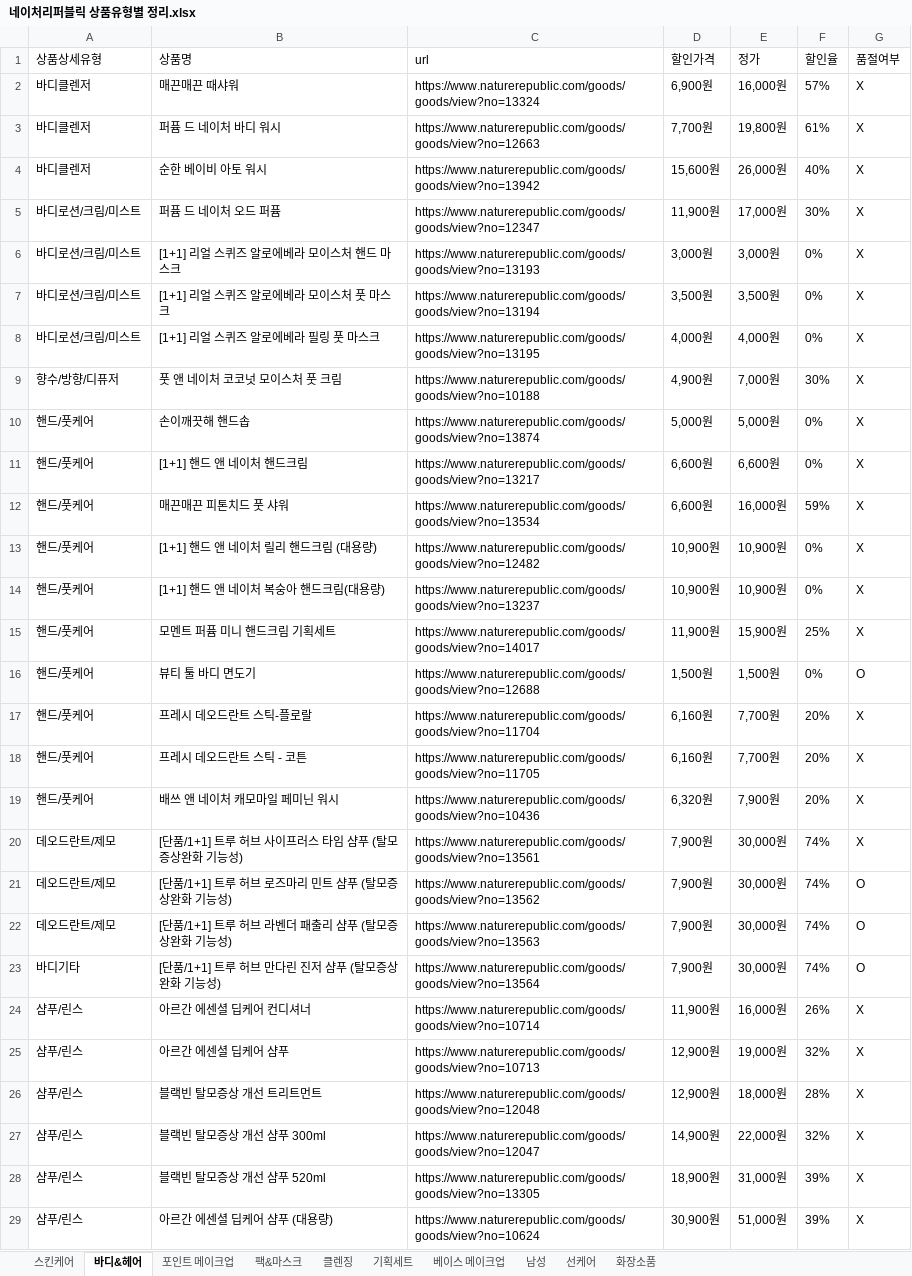
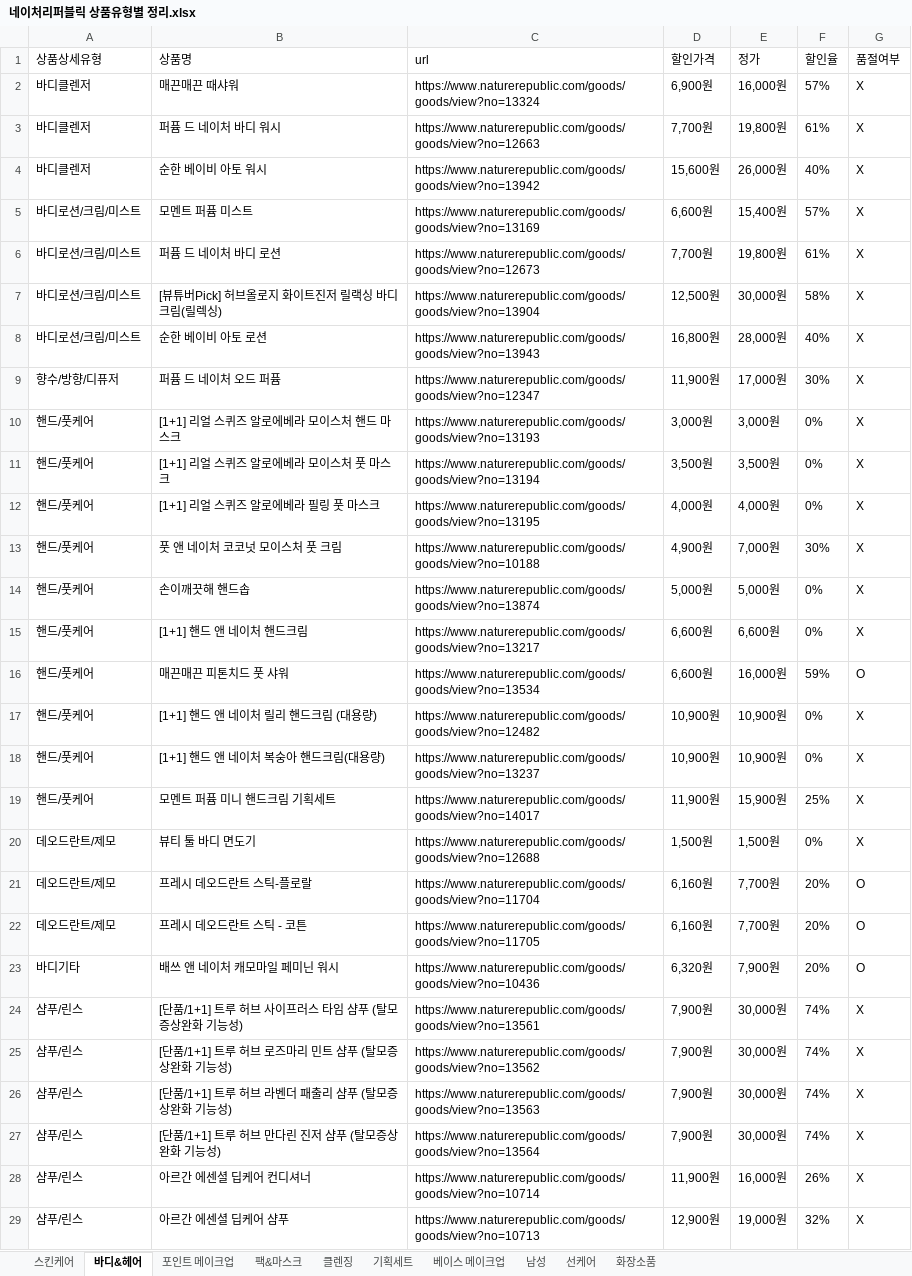
Before and after one commit to jyjang1222/learning-uipath, an Excel workbook: sict/contest/jangjunyoung/네이처리퍼블릭 상품유형별 정리.xlsx, sheet 바디&헤어, drawn as a sheet; only a part is shown; the shorter side is filled out with more unchanged rows; values as stored, in another font and other column widths than the file's, no borders; addresses are those after the commit; the diff covers the shown part only; the diff names each change by its address in the sheet, - before the commit and + after, or states it on an @@ line.

```diff
--- a/sict/contest/jangjunyoung/네이처리퍼블릭 상품유형별 정리.xlsx (sheet 바디&헤어)
+++ b/sict/contest/jangjunyoung/네이처리퍼블릭 상품유형별 정리.xlsx (sheet 바디&헤어)
+row 5: 바디로션/크림/미스트 | 모멘트 퍼퓸 미스트 | https://www.naturerepublic.com/goods/goods/view?no=13169 | 6,600원 | 15,400원 | 57% | X
+row 6: 바디로션/크림/미스트 | 퍼퓸 드 네이처 바디 로션 | https://www.naturerepublic.com/goods/goods/view?no=12673 | 7,700원 | 19,800원 | 61% | X
+row 7: 바디로션/크림/미스트 | [뷰튜버Pick] 허브올로지 화이트진저 릴랙싱 바디 크림(릴렉싱) | https://www.naturerepublic.com/goods/goods/view?no=13904 | 12,500원 | 30,000원 | 58% | X
+row 8: 바디로션/크림/미스트 | 순한 베이비 아토 로션 | https://www.naturerepublic.com/goods/goods/view?no=13943 | 16,800원 | 28,000원 | 40% | X
-A9 (상품상세유형): 바디로션/크림/미스트
+A9 (상품상세유형): 향수/방향/디퓨저
-A10:A12 (상품상세유형): 바디로션/크림/미스트
+A10:A12 (상품상세유형): 핸드/풋케어
-A13 (상품상세유형): 향수/방향/디퓨저
+A13 (상품상세유형): 핸드/풋케어
-G16 (품절여부): X
+G16 (품절여부): O
-A20:A22 (상품상세유형): 핸드/풋케어
+A20:A22 (상품상세유형): 데오드란트/제모
-G20 (품절여부): O
+G20 (품절여부): X
-G21:G23 (품절여부): X
+G21:G23 (품절여부): O
-A23 (상품상세유형): 핸드/풋케어
+A23 (상품상세유형): 바디기타
-A24:A26 (상품상세유형): 데오드란트/제모
+A24:A26 (상품상세유형): 샴푸/린스
-G25:G27 (품절여부): O
+G25:G27 (품절여부): X
-A27 (상품상세유형): 바디기타
+A27 (상품상세유형): 샴푸/린스
```
Also changed, not shown: 4 removed rows and 9 edited cells elsewhere in this sheet, sheet 기획세트, sheet 베이스 메이크업, sheet 클렌징, sheet 스킨케어, sict/contest/jangjunyoung/QNet.xlsx, 9 other files.
